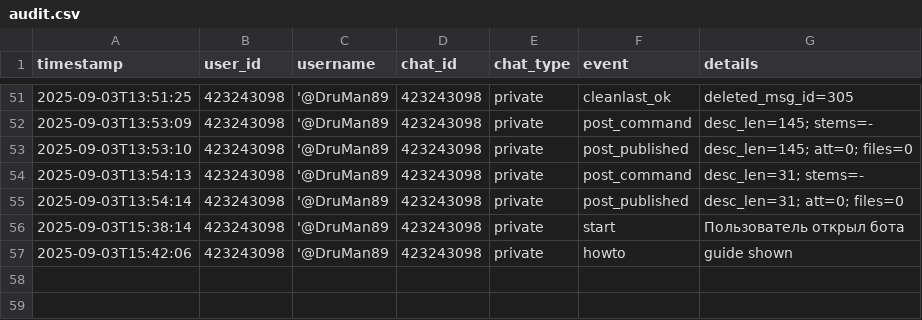
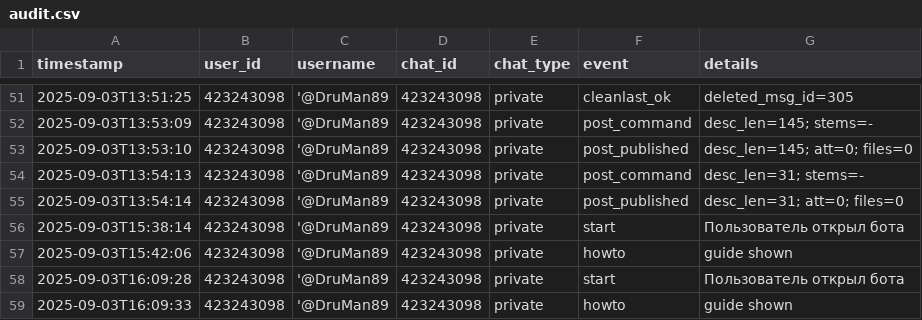
Before and after one commit to ReshetnikovAV89/PtoShkinDSU_bot, a CSV file: data/audit.csv, drawn as a sheet; only a part is shown, gaps mark what is left out; the diff names each change by its address in the sheet, - before the commit and + after, or states it on an @@ line.

```diff
--- a/data/audit.csv
+++ b/data/audit.csv
+row 58: 2025-09-03T16:09:28 | 423243098 | '@DruMan89 | 423243098 | private | start | Пользователь открыл бота
+row 59: 2025-09-03T16:09:33 | 423243098 | '@DruMan89 | 423243098 | private | howto | guide shown
```
Also changed, not shown: 1 other file.
